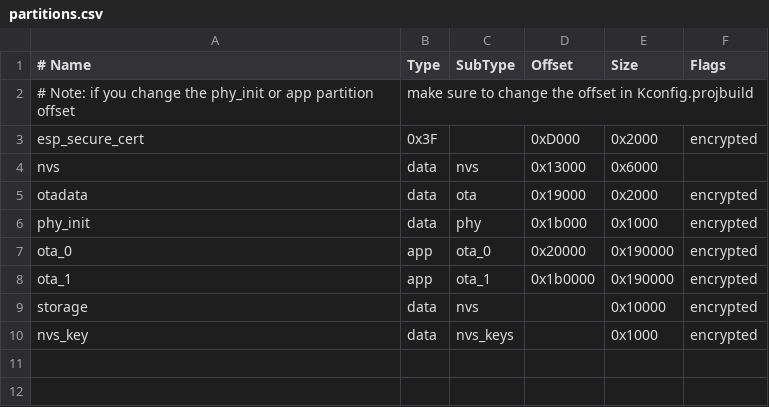
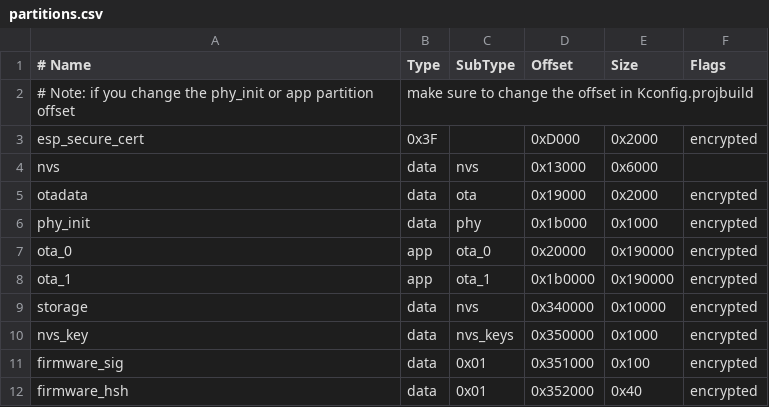
Before and after one commit to FreeRTOS/iot-reference-esp32, a CSV file: partitions.csv, drawn as a sheet.

Commit message:
add firmware hash/signature

```diff
--- a/partitions.csv
+++ b/partitions.csv
@@ -8,3 +8,5 @@ ota_0,           app,  ota_0,   0x20000,  0x190000,   encrypted
 ota_1,           app,  ota_1,   0x1b0000, 0x190000,   encrypted
-storage,         data, nvs,     ,         0x10000,    encrypted
-nvs_key,         data, nvs_keys,,         0x1000,     encrypted
+storage,         data, nvs,     0x340000, 0x10000,    encrypted
+nvs_key,         data, nvs_keys,0x350000, 0x1000,     encrypted
+firmware_sig,    data, 0x01,    0x351000, 0x100,      encrypted
+firmware_hsh,    data, 0x01,    0x352000, 0x40,       encrypted
```
Also changed, not shown: 7 other files.
